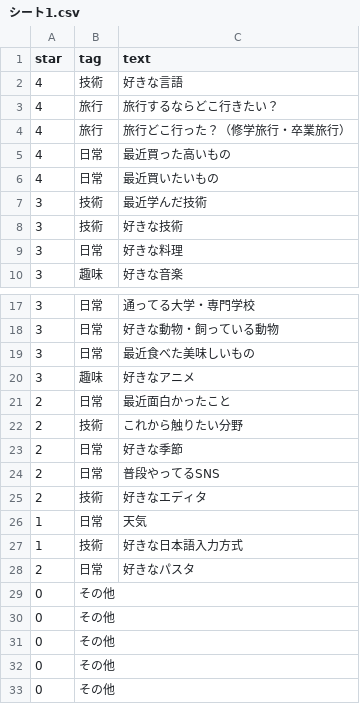
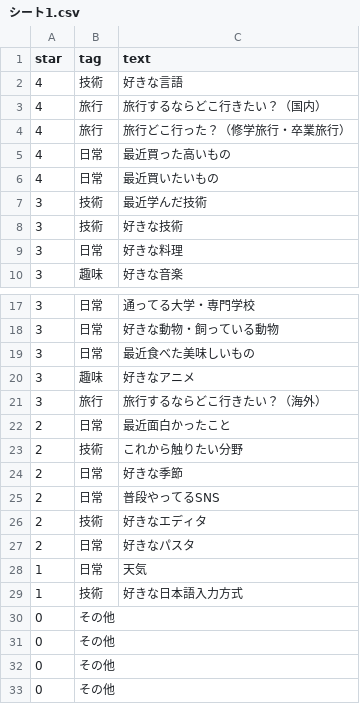
Before and after one commit to kanakanho/27Tech-topic-words, a CSV file: csv/シート1.csv, drawn as a sheet; only a part is shown, gaps mark what is left out.

Commit message:
Import MasterData on 2024-07-10  20:08:08

```diff
--- a/csv/シート1.csv
+++ b/csv/シート1.csv
@@ -2,3 +2,3 @@ star,tag,text
 4,技術,好きな言語
-4,旅行,旅行するならどこ行きたい？
+4,旅行,旅行するならどこ行きたい？（国内）
 4,旅行,旅行どこ行った？（修学旅行・卒業旅行）
@@ -20,2 +20,3 @@ star,tag,text
 3,趣味,好きなアニメ
+3,旅行,旅行するならどこ行きたい？（海外）
 2,日常,最近面白かったこと
@@ -25,6 +26,5 @@ star,tag,text
 2,技術,好きなエディタ
+2,日常,好きなパスタ
 1,日常,天気
 1,技術,好きな日本語入力方式
-2,日常,好きなパスタ
-0,その他,
 0,その他,
```
